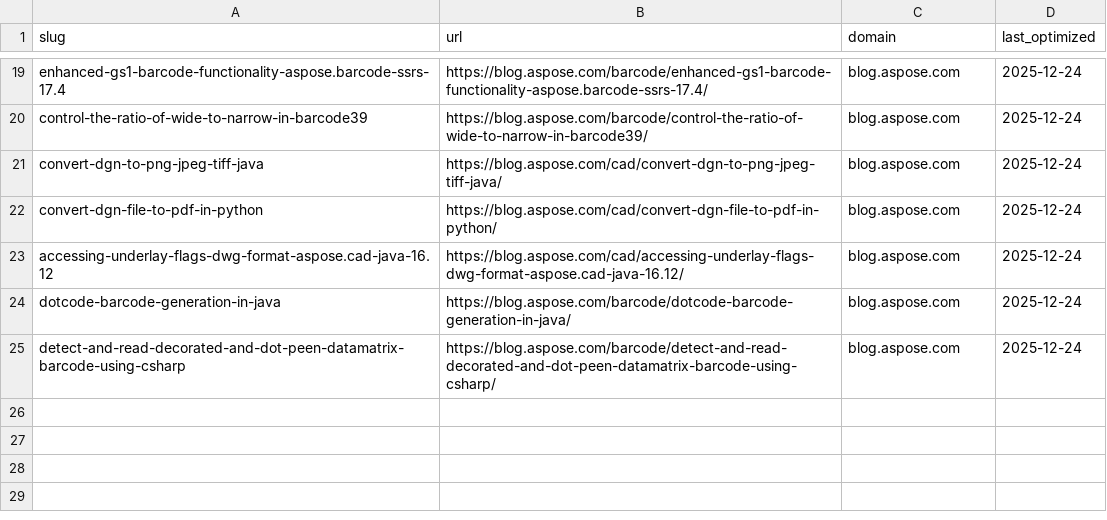
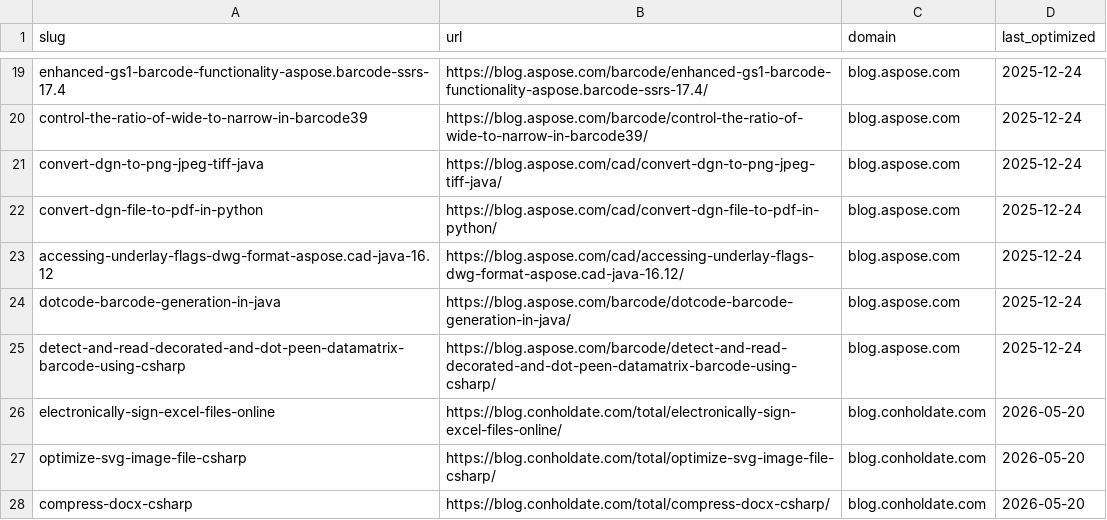
Before and after one commit to conholdate/blog-optimization-agent, a CSV file: logs/all_domains_log.csv, drawn as a sheet; only a part is shown, gaps mark what is left out.

Commit message:
Update optimization logs (conholdate)

```diff
--- a/logs/all_domains_log.csv
+++ b/logs/all_domains_log.csv
@@ -25 +25,4 @@ dotcode-barcode-generation-in-java,https://blog.aspose.com/barcode/dotcode-barco
 detect-and-read-decorated-and-dot-peen-datamatrix-barcode-using-csharp,https://blog.aspose.com/barcode/detect-and-read-decorated-and-dot-peen-datamatrix-barcode-using-csharp/,blog.aspose.com,2025-12-24
+electronically-sign-excel-files-online,https://blog.conholdate.com/total/electronically-sign-excel-files-online/,blog.conholdate.com,2026-05-20
+optimize-svg-image-file-csharp,https://blog.conholdate.com/total/optimize-svg-image-file-csharp/,blog.conholdate.com,2026-05-20
+compress-docx-csharp,https://blog.conholdate.com/total/compress-docx-csharp/,blog.conholdate.com,2026-05-20
```
Also changed, not shown: 1 other file.
